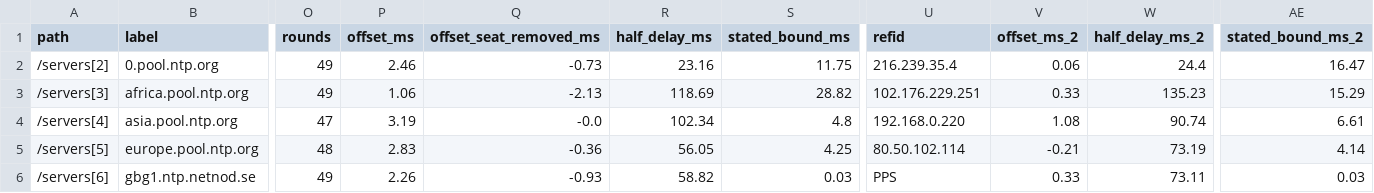
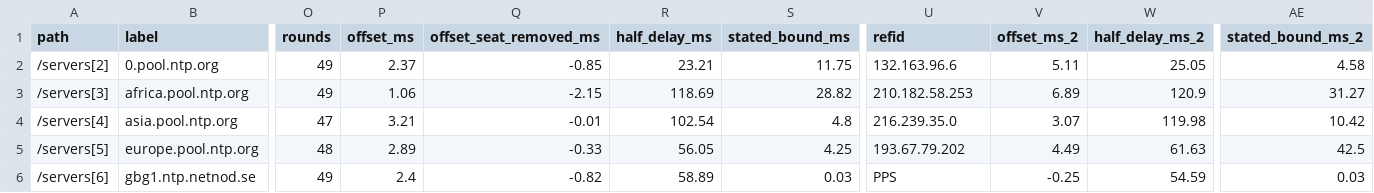
Before and after one commit to indahl-ai/indahl.ai, a CSV file: time/time_outcomes.csv, drawn as a sheet; only a part is shown, gaps mark what is left out; the diff covers the shown part only; the diff names each change by its address in the sheet, - before the commit and + after, or states it on an @@ line.

```diff
--- a/time/time_outcomes.csv
+++ b/time/time_outcomes.csv
-P2 (offset_ms): 2.46
+P2 (offset_ms): 2.37
-Q2 (offset_seat_removed_ms): -0.73
+Q2 (offset_seat_removed_ms): -0.85
-R2 (half_delay_ms): 23.16
+R2 (half_delay_ms): 23.21
-U2 (refid): 216.239.35.4
+U2 (refid): 132.163.96.6
-V2 (offset_ms_2): 0.06
+V2 (offset_ms_2): 5.11
-W2 (half_delay_ms_2): 24.4
+W2 (half_delay_ms_2): 25.05
-AE2 (stated_bound_ms_2): 16.47
+AE2 (stated_bound_ms_2): 4.58
-Q3 (offset_seat_removed_ms): -2.13
+Q3 (offset_seat_removed_ms): -2.15
-U3 (refid): 102.176.229.251
+U3 (refid): 210.182.58.253
-V3 (offset_ms_2): 0.33
+V3 (offset_ms_2): 6.89
-W3 (half_delay_ms_2): 135.23
+W3 (half_delay_ms_2): 120.9
-AE3 (stated_bound_ms_2): 15.29
+AE3 (stated_bound_ms_2): 31.27
-P4 (offset_ms): 3.19
+P4 (offset_ms): 3.21
-Q4 (offset_seat_removed_ms): -0.0
+Q4 (offset_seat_removed_ms): -0.01
-R4 (half_delay_ms): 102.34
+R4 (half_delay_ms): 102.54
-U4 (refid): 192.168.0.220
+U4 (refid): 216.239.35.0
-V4 (offset_ms_2): 1.08
+V4 (offset_ms_2): 3.07
-W4 (half_delay_ms_2): 90.74
+W4 (half_delay_ms_2): 119.98
-AE4 (stated_bound_ms_2): 6.61
+AE4 (stated_bound_ms_2): 10.42
-P5 (offset_ms): 2.83
+P5 (offset_ms): 2.89
-Q5 (offset_seat_removed_ms): -0.36
+Q5 (offset_seat_removed_ms): -0.33
-U5 (refid): 80.50.102.114
+U5 (refid): 193.67.79.202
-V5 (offset_ms_2): -0.21
+V5 (offset_ms_2): 4.49
-W5 (half_delay_ms_2): 73.19
+W5 (half_delay_ms_2): 61.63
-AE5 (stated_bound_ms_2): 4.14
+AE5 (stated_bound_ms_2): 42.5
-P6 (offset_ms): 2.26
+P6 (offset_ms): 2.4
-Q6 (offset_seat_removed_ms): -0.93
+Q6 (offset_seat_removed_ms): -0.82
-R6 (half_delay_ms): 58.82
+R6 (half_delay_ms): 58.89
-V6 (offset_ms_2): 0.33
+V6 (offset_ms_2): -0.25
-W6 (half_delay_ms_2): 73.11
+W6 (half_delay_ms_2): 54.59
```
Also changed, not shown: 152 edited cells elsewhere in this file, forecast/forecast_outcomes.csv, uptime/uptime_outcomes.csv, 46 other files.
